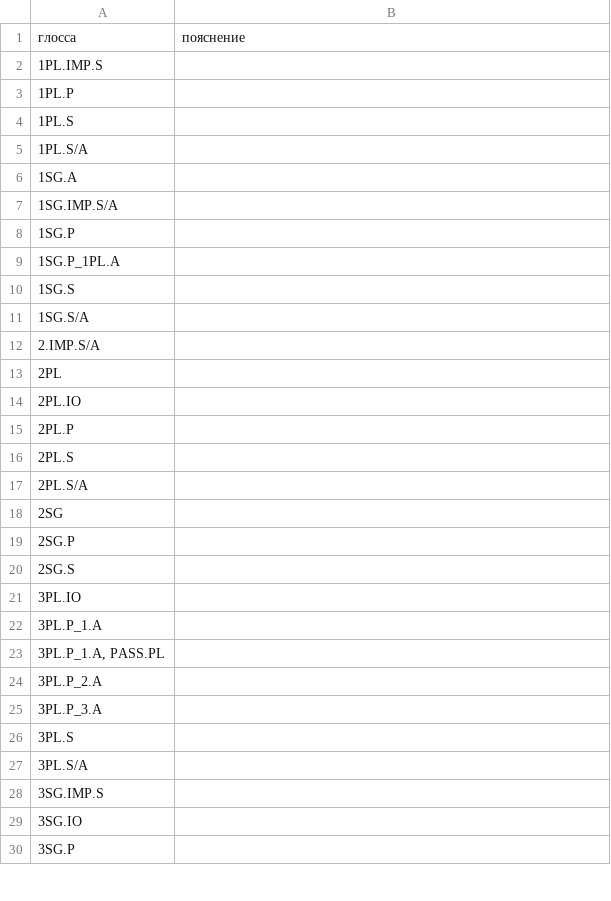
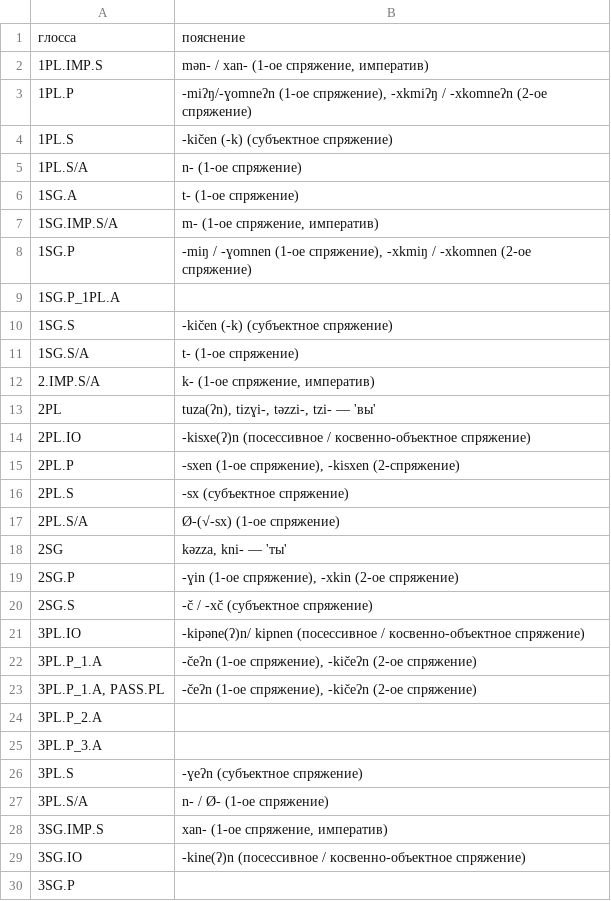
Before and after one commit to lillilek/itelmen, a CSV file: docs/data/glossary.csv, drawn as a sheet; only a part is shown; the diff covers the shown part only.

Commit message:
Update glossary.csv

```diff
--- a/docs/data/glossary.csv
+++ b/docs/data/glossary.csv
@@ -1,30 +1,30 @@
 глосса,пояснение
-1PL.IMP.S,
-1PL.P,
-1PL.S,
-1PL.S/A,
-1SG.A,
-1SG.IMP.S/A,
-1SG.P,
+1PL.IMP.S,"mən- / xan- (1-ое спряжение, императив)"
+1PL.P,"-miʔŋ/-ɣomneʔn (1-ое спряжение), -xkmiʔŋ / -xkomneʔn (2-ое спряжение)"
+1PL.S,-kičen (-k) (субъектное спряжение)
+1PL.S/A,n- (1-ое спряжение)
+1SG.A,t- (1-ое спряжение)
+1SG.IMP.S/A,"m- (1-ое спряжение, императив)"
+1SG.P,"-miŋ / -ɣomnen (1-ое спряжение), -xkmiŋ / -xkomnen (2-ое спряжение)"
 1SG.P_1PL.A,
-1SG.S,
-1SG.S/A,
-2.IMP.S/A,
-2PL,
-2PL.IO,
-2PL.P,
-2PL.S,
-2PL.S/A,
-2SG,
-2SG.P,
-2SG.S,
-3PL.IO,
-3PL.P_1.A,
-"3PL.P_1.A, PASS.PL",
+1SG.S,-kičen (-k) (субъектное спряжение)
+1SG.S/A,t- (1-ое спряжение)
+2.IMP.S/A,"k- (1-ое спряжение, императив)"
+2PL,"tuza(ʔn), tizɣi-, təzzi-, tzi- — 'вы'"
+2PL.IO,-kisxe(ʔ)n (посессивное / косвенно-объектное спряжение)
+2PL.P,"-sxen (1-ое спряжение), -kisxen (2-спряжение)"
+2PL.S,-sx (субъектное спряжение)
+2PL.S/A,Ø-(√-sx) (1-ое спряжение)
+2SG,"kəzza, kni-  — 'ты'"
+2SG.P,"-ɣin (1-ое спряжение), -xkin (2-ое спряжение)"
+2SG.S,-č / -xč (субъектное спряжение)
+3PL.IO,-kipəne(ʔ)n/ kipnen (посессивное / косвенно-объектное спряжение)
+3PL.P_1.A,"-čeʔn (1-ое спряжение), -kičeʔn (2-ое спряжение)"
+"3PL.P_1.A, PASS.PL","-čeʔn (1-ое спряжение), -kičeʔn (2-ое спряжение)"
 3PL.P_2.A,
 3PL.P_3.A,
-3PL.S,
-3PL.S/A,
-3SG.IMP.S,
-3SG.IO,
+3PL.S,-ɣeʔn (субъектное спряжение)
+3PL.S/A,n- / Ø- (1-ое спряжение)
+3SG.IMP.S,"xan- (1-ое спряжение, императив)"
+3SG.IO,-kine(ʔ)n (посессивное / косвенно-объектное спряжение)
 3SG.P,
```
Also changed, not shown: 56 edited cells elsewhere in this file.
